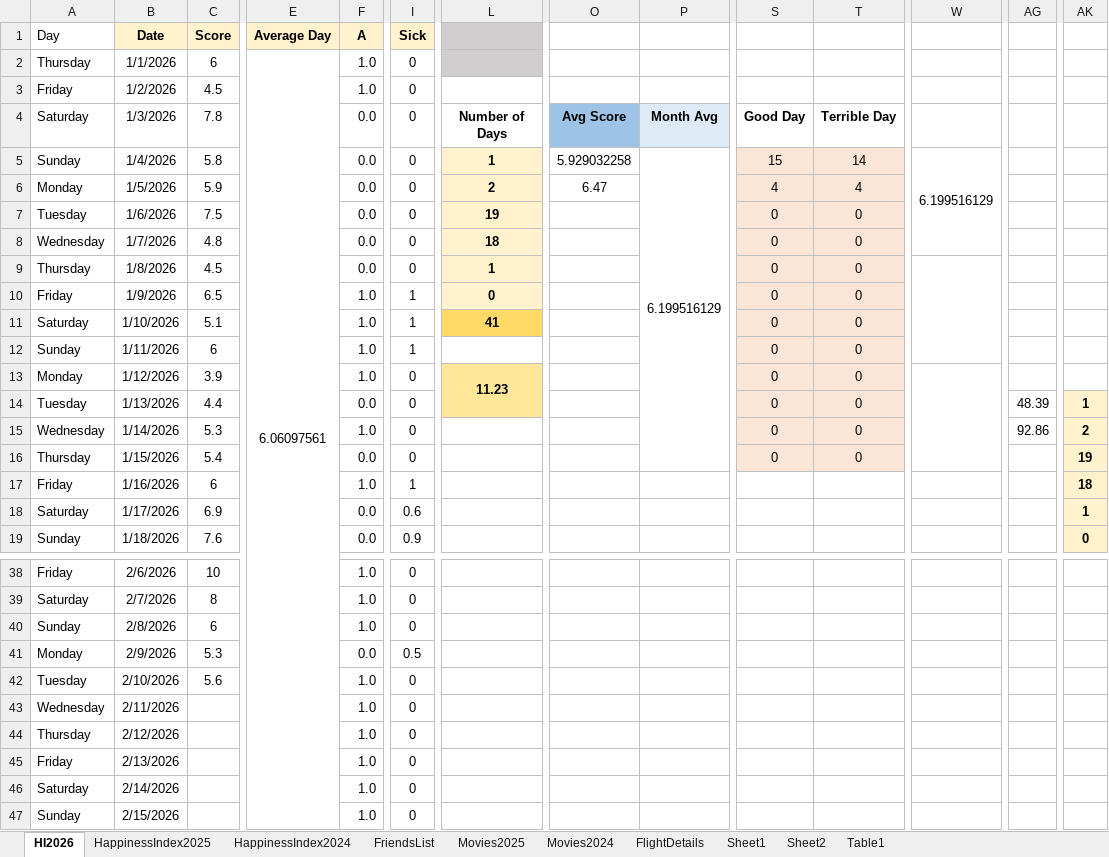
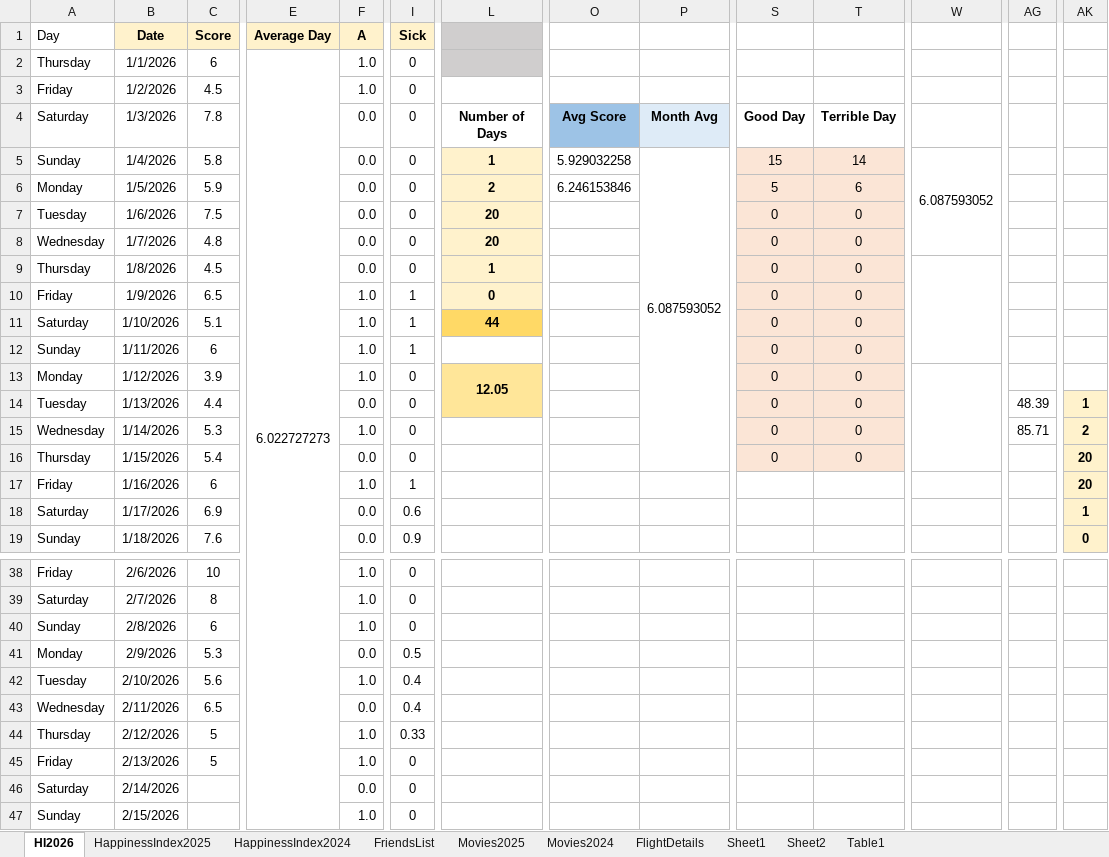
Before and after one commit to Abhinav-1708/Happiness-Index, an Excel workbook: HappinessIndex.xlsx, sheet HI2026, drawn as a sheet; only a part is shown, gaps mark what is left out; values as stored, in another font and other column widths than the file's, no borders; charts and pictures and conditional formats not drawn; the diff covers the shown part only; the diff names each change by its address in the sheet, - before the commit and + after, or states it on an @@ line.

Commit message:
Automated daily backup

```diff
--- a/HappinessIndex.xlsx (sheet HI2026)
+++ b/HappinessIndex.xlsx (sheet HI2026)
-E2 (Average Day): 6.06097561
+E2 (Average Day): 6.022727273
-P5: 6.199516129
+P5: 6.087593052
-W5: 6.199516129
+W5: 6.087593052
-O6: 6.47
+O6: 6.246153846
-S6: 4
+S6: 5
-T6: 4
+T6: 6
-L7: 19
+L7: 20
-L8: 18
+L8: 20
-L11: 41
+L11: 44
-L13: 11.23
+L13: 12.05
-AG15: 92.86
+AG15: 85.71
-AK16: 19
+AK16: 20
-AK17: 18
+AK17: 20
-I42:I43 (Sick): 0
+I42:I43 (Sick): 0.4
-C43 (Score): (empty)
+C43 (Score): 6.5
-F43 (A): 1.0
+F43 (A): 0.0
-C44:C45 (Score): (empty)
+C44:C45 (Score): 5
-I44 (Sick): 0
+I44 (Sick): 0.33
-F46 (A): 1.0
+F46 (A): 0.0
```
Also changed, not shown: 4 edited cells, cell formats and merged cells elsewhere in this sheet, charts or pictures.
